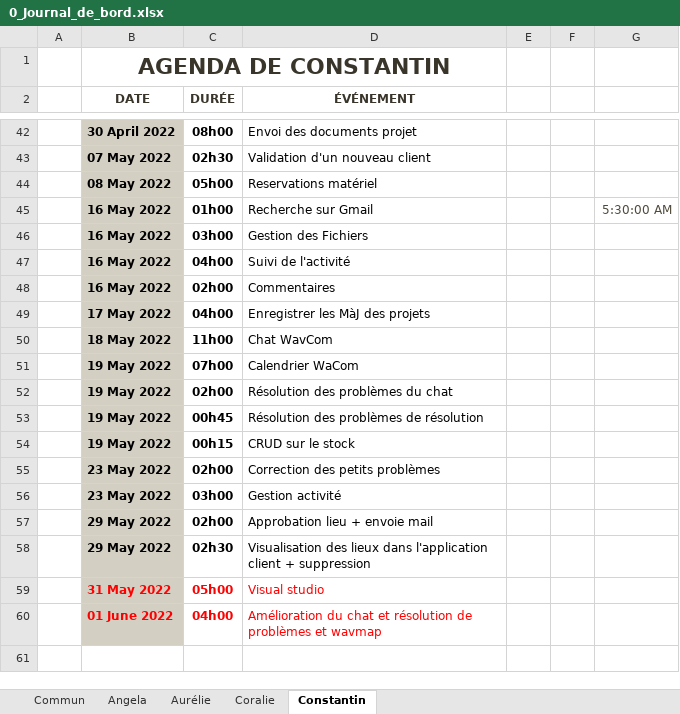
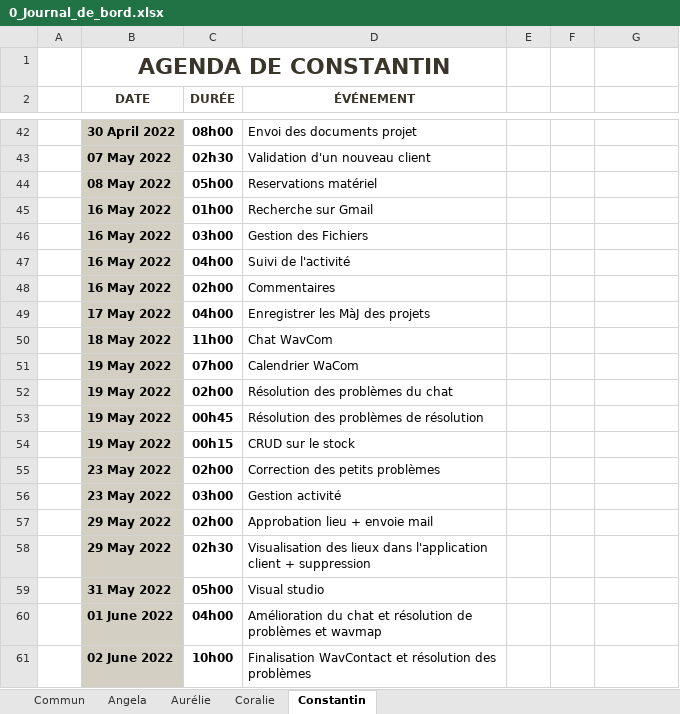
Before and after one commit to ConstantinHrrmn/WavContact, an Excel workbook: Documents/0_Journal_de_bord.xlsx, sheet Constantin, drawn as a sheet; only a part is shown, gaps mark what is left out; values as stored, in another font and other column widths than the file's, no borders; table styles not drawn; the diff names each change by its address in the sheet, - before the commit and + after, or states it on an @@ line.

```diff
--- a/Documents/0_Journal_de_bord.xlsx (sheet Constantin)
+++ b/Documents/0_Journal_de_bord.xlsx (sheet Constantin)
-G45: 5:30:00 AM
+G45: (empty)
-B59:D60 text colour: #FF0000
+B59:D60 text colour: black
+row 61:  | 02 June 2022 | 10h00 | Finalisation WavContact et résolution des problèmes
```
Also changed, not shown: sheet Coralie, sheet Aurélie, sheet Angela.
